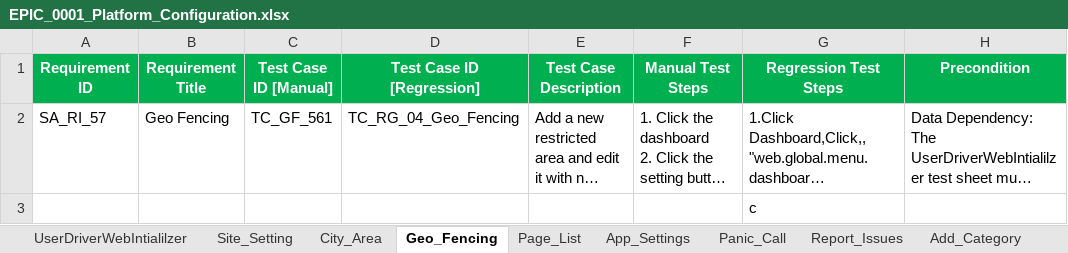
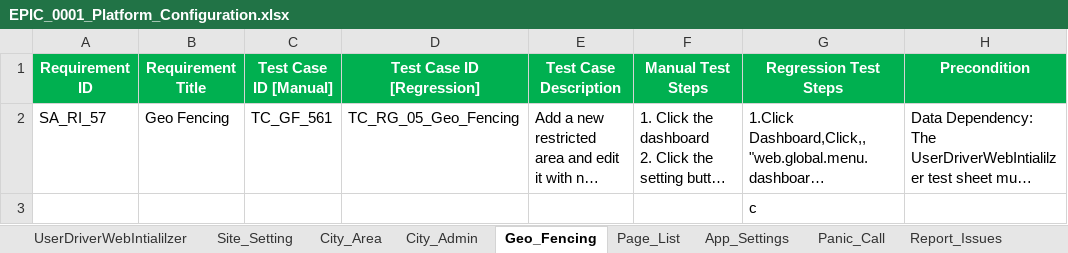
Before and after one commit to faizal08/ABCD_Framework_For_WE1_Automation, an Excel workbook: EPIC_0001_Platform_Configuration.xlsx, sheet Geo_Fencing, drawn as a sheet; only a part is shown; long unchanged cells end in …; values as stored, in another font and other column widths than the file's, no borders; the diff names each change by its address in the sheet, - before the commit and + after, or states it on an @@ line.

```diff
--- a/EPIC_0001_Platform_Configuration.xlsx (sheet Geo_Fencing)
+++ b/EPIC_0001_Platform_Configuration.xlsx (sheet Geo_Fencing)
+sheet tab: City_Admin
-D2 (Test Case ID [Regression]): TC_RG_04_Geo_Fencing
+D2 (Test Case ID [Regression]): TC_RG_05_Geo_Fencing
```
Also changed, not shown: sheet DataCleanUpSheet, sheet Panic_Call, sheet Add_Category, sheet Add_Vehicle_Type, sheet City_Area, sheet App_Settings, 4 more sheets, EPIC_0005_Ride_Safety_Calls.xlsx, EPIC_0009_Subscription_Management.xlsx, 9 other files.
